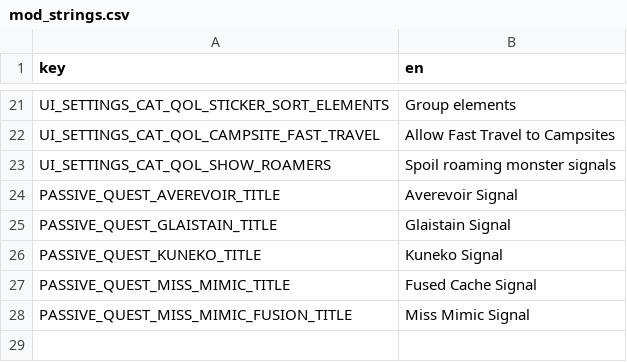
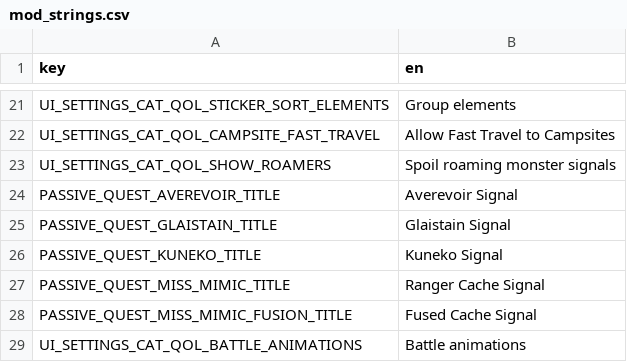
Before and after one commit to Yukitty/CassetteBeasts-qol, a CSV file: mods/cat_qol/mod_strings.csv, drawn as a sheet; only a part is shown, gaps mark what is left out.

Commit message:
Release v1.5
* Moved Resource overrides to late load
* Add Miss Mimic fusions to spoil fusion signals setting
* Add battle animations setting
* Add version URL for update notifications

```diff
--- a/mods/cat_qol/mod_strings.csv
+++ b/mods/cat_qol/mod_strings.csv
@@ -26,3 +26,4 @@ PASSIVE_QUEST_GLAISTAIN_TITLE,Glaistain Signal
 PASSIVE_QUEST_KUNEKO_TITLE,Kuneko Signal
-PASSIVE_QUEST_MISS_MIMIC_TITLE,Fused Cache Signal
-PASSIVE_QUEST_MISS_MIMIC_FUSION_TITLE,Miss Mimic Signal
+PASSIVE_QUEST_MISS_MIMIC_TITLE,Ranger Cache Signal
+PASSIVE_QUEST_MISS_MIMIC_FUSION_TITLE,Fused Cache Signal
+UI_SETTINGS_CAT_QOL_BATTLE_ANIMATIONS,Battle animations
```
Also changed, not shown: 3 other files.
